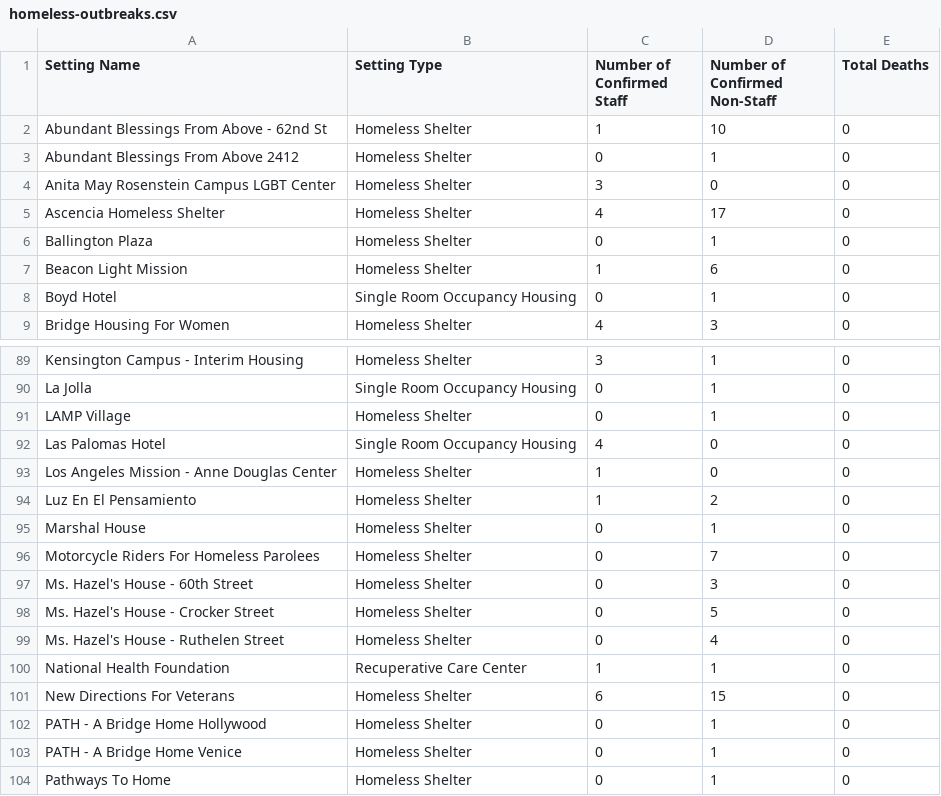
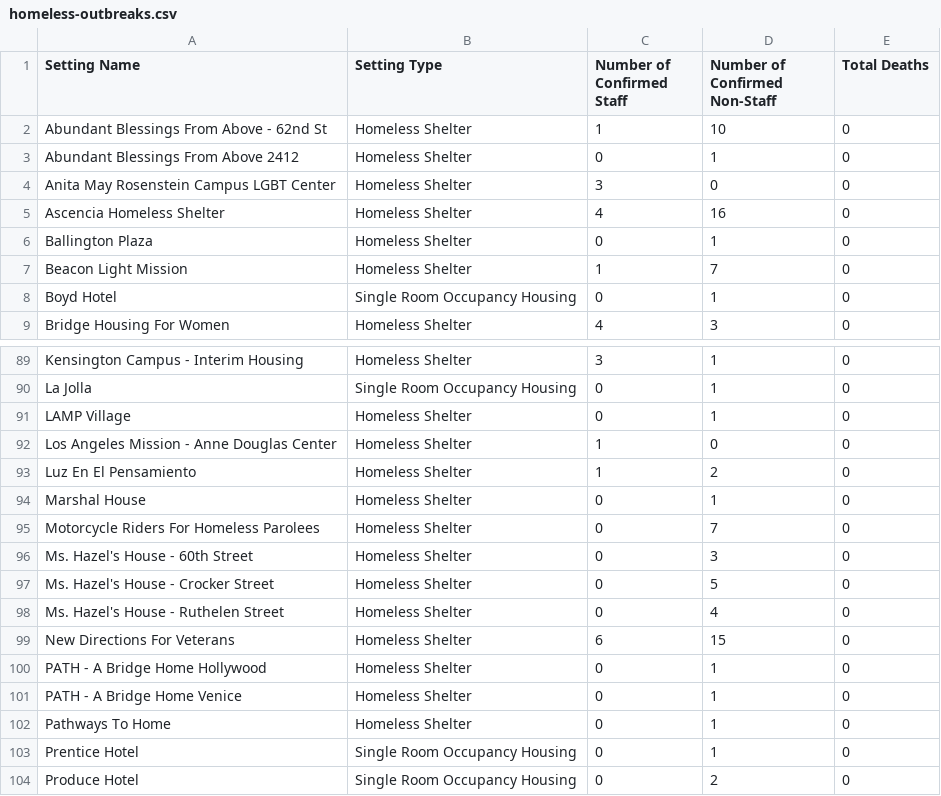
Before and after one commit to xander-hirsch/lac_covid19, a CSV file: docs/live/homeless-outbreaks.csv, drawn as a sheet; only a part is shown, gaps mark what is left out; the shorter side is filled out with more unchanged rows.

```diff
--- a/docs/live/homeless-outbreaks.csv
+++ b/docs/live/homeless-outbreaks.csv
@@ -4,5 +4,5 @@ Abundant Blessings From Above 2412,Homeless Shelter,0,1,0
 Anita May Rosenstein Campus LGBT Center,Homeless Shelter,3,0,0
-Ascencia Homeless Shelter,Homeless Shelter,4,17,0
+Ascencia Homeless Shelter,Homeless Shelter,4,16,0
 Ballington Plaza,Homeless Shelter,0,1,0
-Beacon Light Mission,Homeless Shelter,1,6,0
+Beacon Light Mission,Homeless Shelter,1,7,0
 Boyd Hotel,Single Room Occupancy Housing,0,1,0
@@ -91,3 +91,2 @@ La Jolla,Single Room Occupancy Housing,0,1,0
 LAMP Village,Homeless Shelter,0,1,0
-Las Palomas Hotel,Single Room Occupancy Housing,4,0,0
 Los Angeles Mission - Anne Douglas Center,Homeless Shelter,1,0,0
@@ -99,3 +98,2 @@ Ms. Hazel's House - Crocker Street,Homeless Shelter,0,5,0
 Ms. Hazel's House - Ruthelen Street,Homeless Shelter,0,4,0
-National Health Foundation,Recuperative Care Center,1,1,0
 New Directions For Veterans,Homeless Shelter,6,15,0
```
Also changed, not shown: docs/live/csa-recent.csv, docs/time-series/age-ts.csv, 13 other files.
